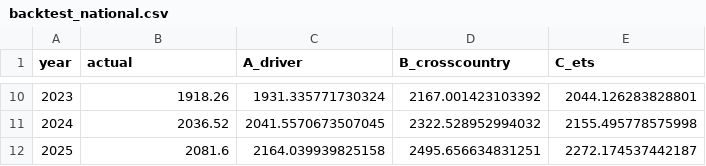
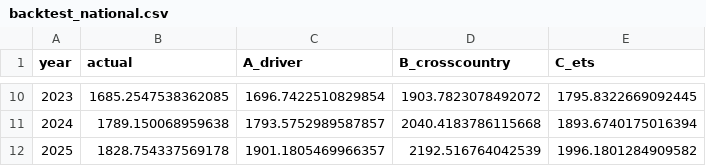
Before and after one commit to kashyapbinu/TEAM-OPTIMUS-INNOTHON, a CSV file: data/processed/backtest_national.csv, drawn as a sheet; only a part is shown, gaps mark what is left out; the diff covers the shown part only.

```diff
--- a/data/processed/backtest_national.csv
+++ b/data/processed/backtest_national.csv
@@ -10,3 +10,3 @@ year,actual,A_driver,B_crosscountry,C_ets
-2023,1918.26,1931.335771730324,2167.001423103392,2044.126283828801
-2024,2036.52,2041.5570673507045,2322.528952994032,2155.495778575998
-2025,2081.6,2164.039939825158,2495.656634831251,2272.174537442187
+2023,1685.2547538362085,1696.7422510829854,1903.7823078492072,1795.8322669092445
+2024,1789.150068959638,1793.5752989587857,2040.4183786115668,1893.6740175016394
+2025,1828.754337569178,1901.1805469966357,2192.516764042539,1996.1801284909582
```
Also changed, not shown: 32 edited cells elsewhere in this file, data/processed/generation_mix.csv, data/processed/mix_summary.csv, 22 other files.
